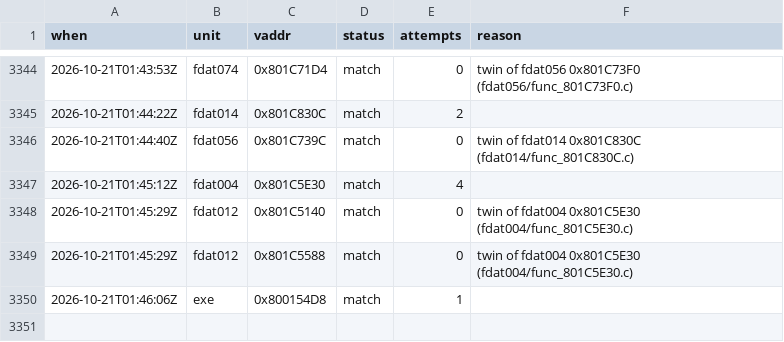
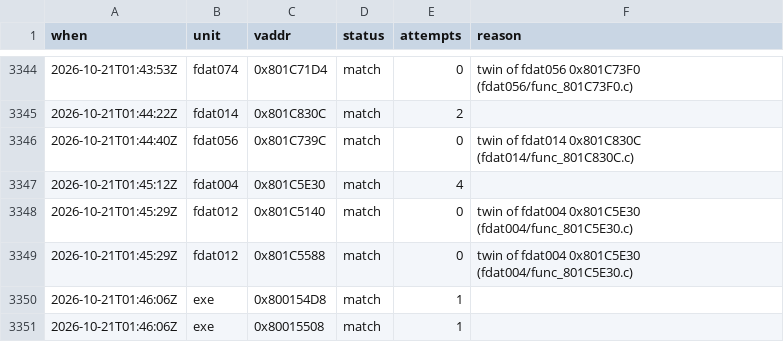
Before and after one commit to byroweb/AC1_RE, a TSV file: tools/loop/ledger.tsv, drawn as a sheet; only a part is shown, gaps mark what is left out; the diff names each change by its address in the sheet, - before the commit and + after, or states it on an @@ line.

```diff
--- a/tools/loop/ledger.tsv
+++ b/tools/loop/ledger.tsv
+row 3351: 2026-10-21T01:46:06Z | exe | 0x80015508 | match | 1
```
Also changed, not shown: re/match/manifest.tsv, 1 other file.
